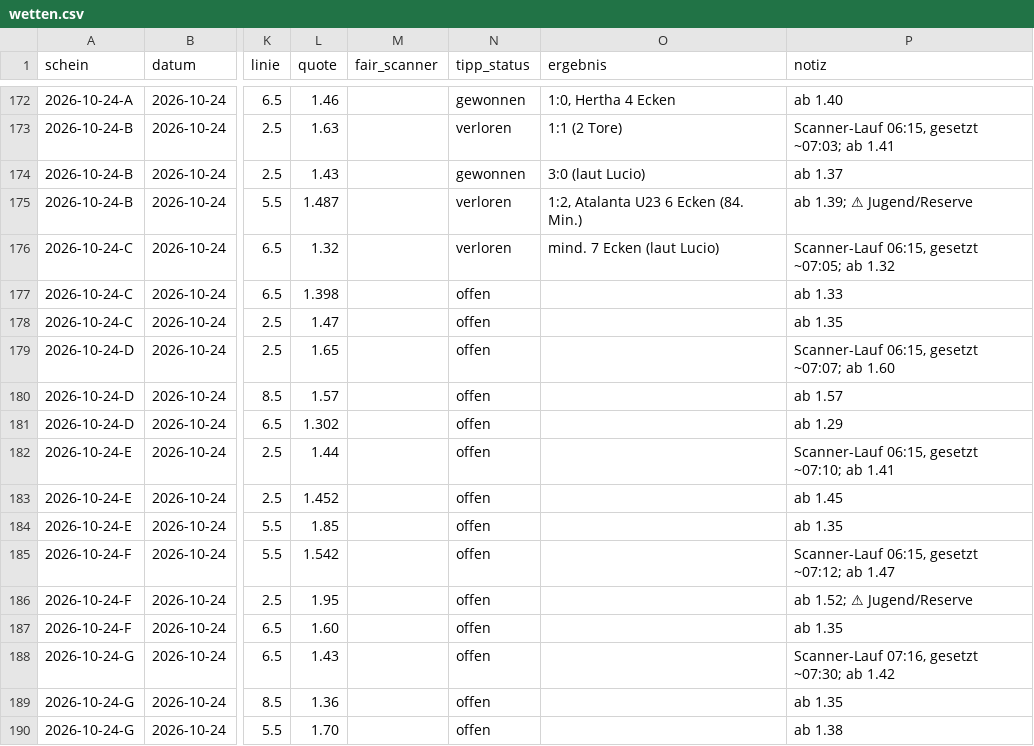
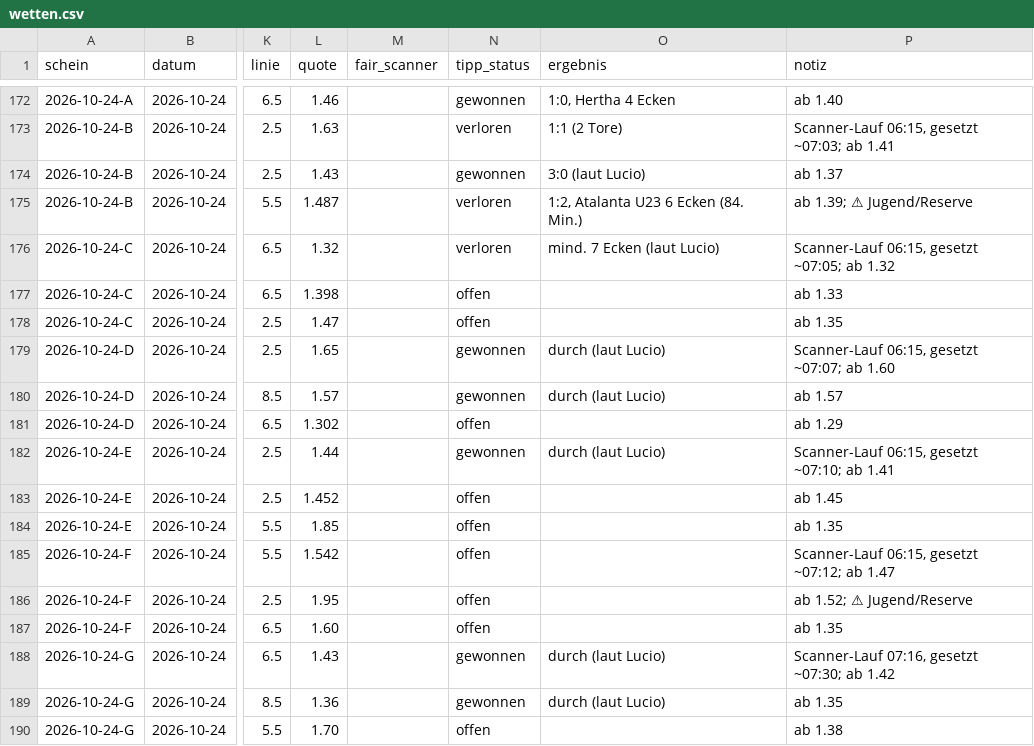
Before and after one commit to peatxxxx-star/trend-scanner, a CSV file: wetten.csv, drawn as a sheet; only a part is shown, gaps mark what is left out; the diff names each change by its address in the sheet, - before the commit and + after, or states it on an @@ line.

```diff
--- a/wetten.csv
+++ b/wetten.csv
-N179:N180 (tipp_status): offen
+N179:N180 (tipp_status): gewonnen
-O179:O180 (ergebnis): (empty)
+O179:O180 (ergebnis): durch (laut Lucio)
-N182 (tipp_status): offen
+N182 (tipp_status): gewonnen
-O182 (ergebnis): (empty)
+O182 (ergebnis): durch (laut Lucio)
-N188:N189 (tipp_status): offen
+N188:N189 (tipp_status): gewonnen
-O188:O189 (ergebnis): (empty)
+O188:O189 (ergebnis): durch (laut Lucio)
```
